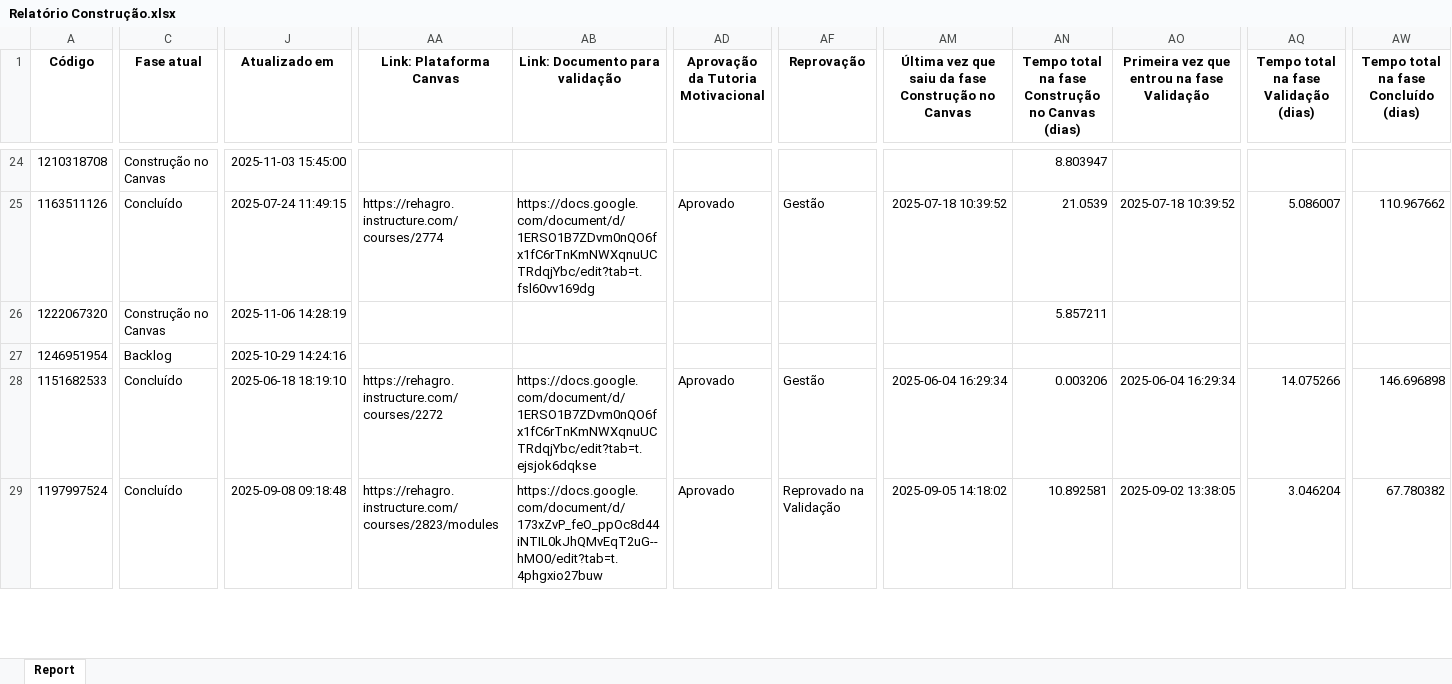
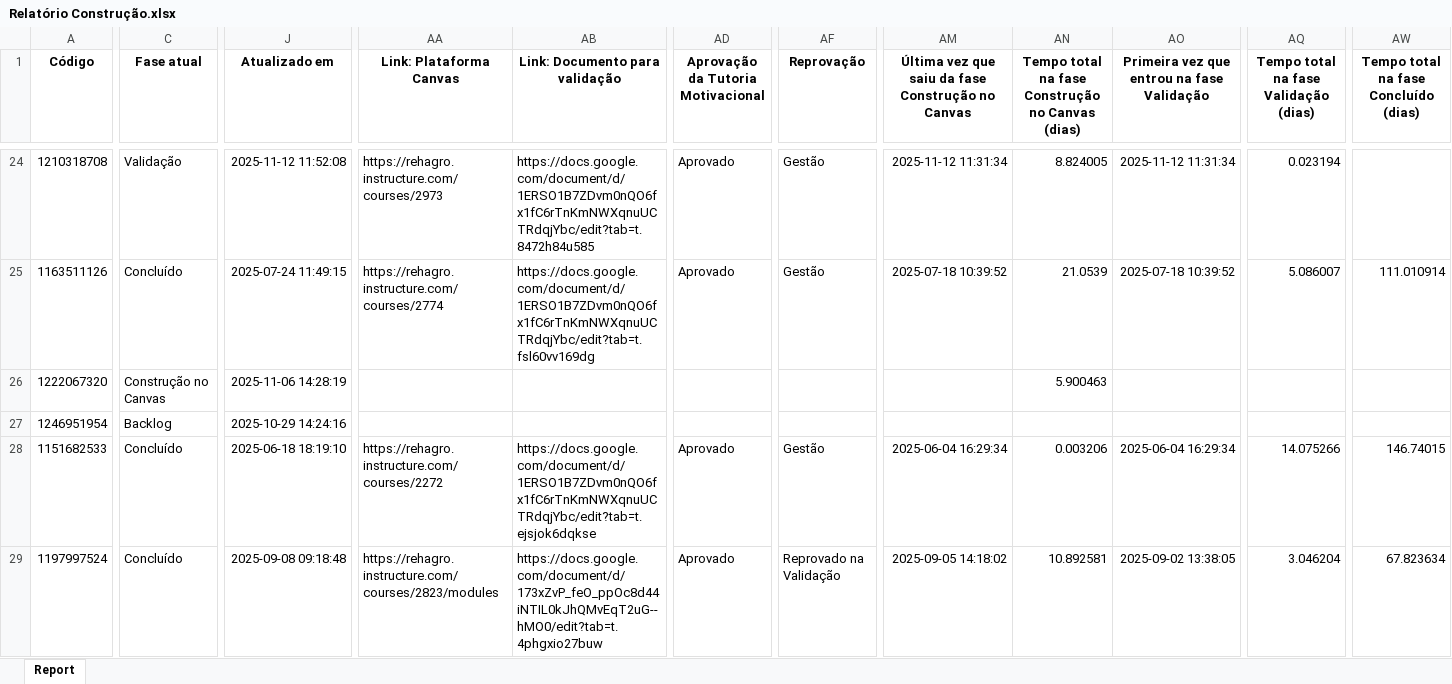
Before and after one commit to rogerberchembrock-blip/temp-pipefy-constru-o, an Excel workbook: Relatório Construção.xlsx, sheet Report, drawn as a sheet; only a part is shown, gaps mark what is left out; values as stored, in another font and other column widths than the file's, no borders; the diff covers the shown part only; the diff names each change by its address in the sheet, - before the commit and + after, or states it on an @@ line.

Commit message:
Atualização automática do relatório BI

```diff
--- a/Relatório Construção.xlsx (sheet Report)
+++ b/Relatório Construção.xlsx (sheet Report)
-C24 (Fase atual): Construção no Canvas
+C24 (Fase atual): Validação
-J24 (Atualizado em): 2025-11-03 15:45:00
+J24 (Atualizado em): 2025-11-12 11:52:08
-AA24 (Link: Plataforma Canvas): (empty)
+AA24 (Link: Plataforma Canvas): https://rehagro.instructure.com/courses/2973
-AB24 (Link: Documento para validação): (empty)
+AB24 (Link: Documento para validação): https://docs.google.com/document/d/1ERSO1B7ZDvm0nQO6fx1fC6rTnKmNWXqnuUCTRdqjYbc/edit?tab=t.8472h84u585
-AD24: (empty)
+AD24: Aprovado
-AF24 (Reprovação): (empty)
+AF24 (Reprovação): Gestão
-AM24: (empty)
+AM24: 2025-11-12 11:31:34
-AN24: 8.803947
+AN24: 8.824005
-AO24: (empty)
+AO24: 2025-11-12 11:31:34
-AQ24: (empty)
+AQ24: 0.023194
-AW25: 110.967662
+AW25: 111.010914
-AN26: 5.857211
+AN26: 5.900463
-AW28: 146.696898
+AW28: 146.74015
-AW29: 67.780382
+AW29: 67.823634
```
Also changed, not shown: 1 added row, 1 removed row and 360 edited cells elsewhere in this sheet.
